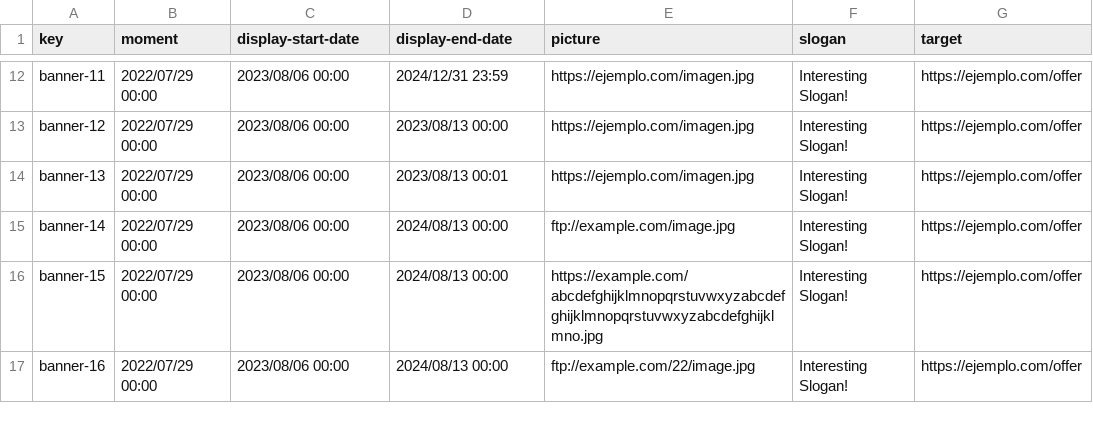
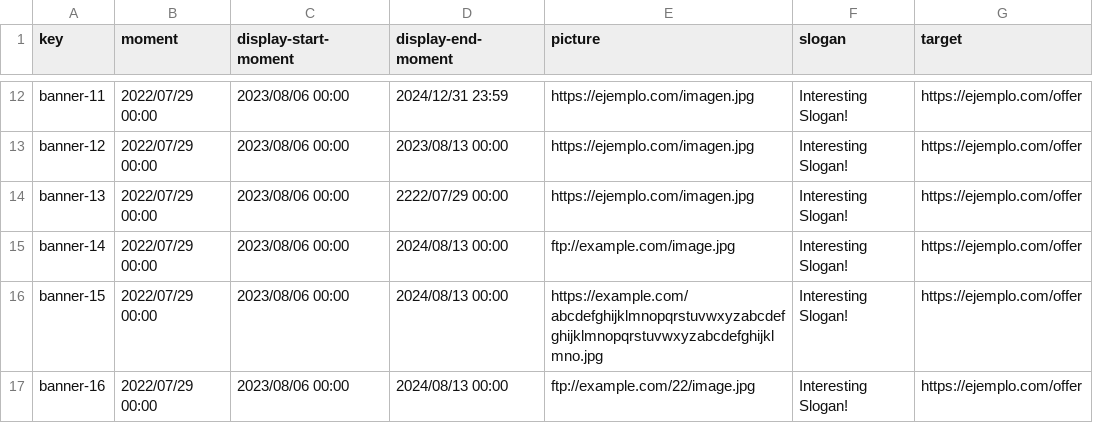
Before and after one commit to rafcasceb/Acme-SF-D04, a CSV file: src/main/webapp/WEB-INF/resources/sample-data/banner.csv, drawn as a sheet; only a part is shown, gaps mark what is left out; the diff names each change by its address in the sheet, - before the commit and + after, or states it on an @@ line.

Commit message:
fix(Banner): Sample moments

```diff
--- a/src/main/webapp/WEB-INF/resources/sample-data/banner.csv
+++ b/src/main/webapp/WEB-INF/resources/sample-data/banner.csv
-C1: display-start-date
+C1: display-start-moment
-D1: display-end-date
+D1: display-end-moment
-D14 (display-end-moment): 2023/08/13 00:01
+D14 (display-end-moment): 2222/07/29 00:00
```
Also changed, not shown: 1 other file.
